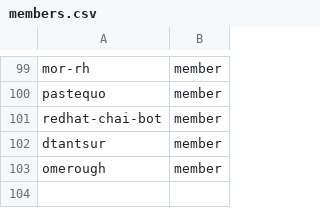
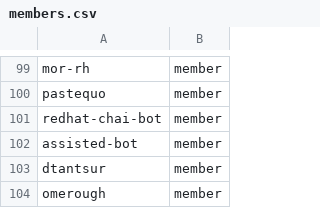
Before and after one commit to osac-project/github-config, a CSV file: members.csv, drawn as a sheet; only a part is shown, gaps mark what is left out.

Commit message:
add assisted-bot as member

```diff
--- a/members.csv
+++ b/members.csv
@@ -101,2 +101,3 @@ pastequo,member
 redhat-chai-bot,member
+assisted-bot,member
 dtantsur,member
```
